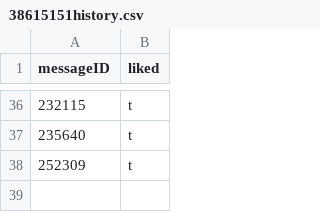
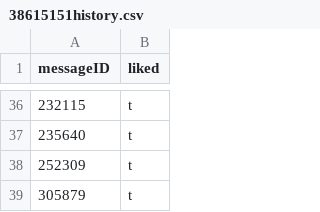
Before and after one commit to agincel/AdamTestBot, a CSV file: chatStorage/likes/history/38615151history.csv, drawn as a sheet; only a part is shown, gaps mark what is left out.

```diff
--- a/chatStorage/likes/history/38615151history.csv
+++ b/chatStorage/likes/history/38615151history.csv
@@ -38 +38,2 @@ messageID,liked
 252309,t
+305879,t
```
Also changed, not shown: chatStorage/likes/history/40280981history.csv, chatStorage/likes/totals.csv, 18 other files.
